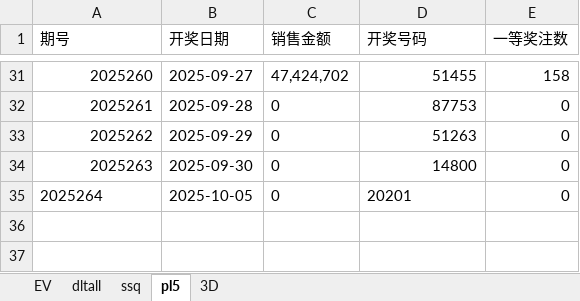
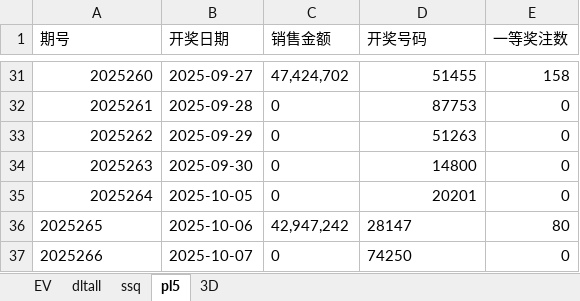
Before and after one commit to cloudplains/jnsj, an Excel workbook: Tools.xlsx, sheet pl5, drawn as a sheet; only a part is shown, gaps mark what is left out; values as stored, in another font and other column widths than the file's, no borders; the diff names each change by its address in the sheet, - before the commit and + after, or states it on an @@ line.

```diff
--- a/Tools.xlsx (sheet pl5)
+++ b/Tools.xlsx (sheet pl5)
-A35 alignment: left
+A35 alignment: right
-D35 alignment: left
+D35 alignment: right
+row 36: 2025265 | 2025-10-06 | 42,947,242 | 28147 | 80
+row 37: 2025266 | 2025-10-07 | 0 | 74250 | 0
```
Also changed, not shown: sheet ssq, sheet 3D.
